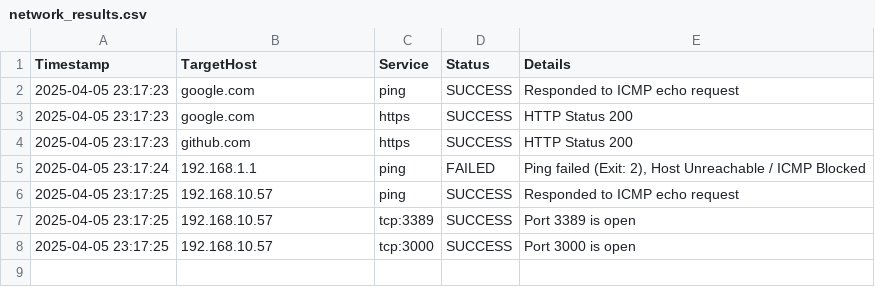
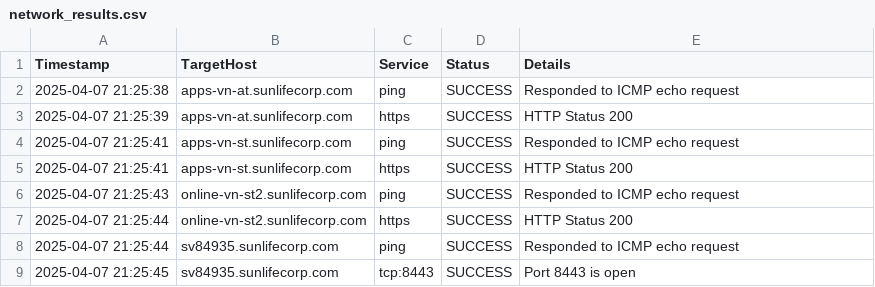
Before and after one commit to minhquan9094/ITtool, a CSV file: infra_testing_script/network_results.csv, drawn as a sheet.

```diff
--- a/infra_testing_script/network_results.csv
+++ b/infra_testing_script/network_results.csv
@@ -1,8 +1,9 @@
 Timestamp,TargetHost,Service,Status,Details
-2025-04-05 23:17:23,google.com,ping,SUCCESS,Responded to ICMP echo request
-2025-04-05 23:17:23,google.com,https,SUCCESS,HTTP Status 200
-2025-04-05 23:17:23,github.com,https,SUCCESS,HTTP Status 200
-2025-04-05 23:17:24,192.168.1.1,ping,FAILED,"Ping failed (Exit: 2), Host Unreachable / ICMP Blocked"
-2025-04-05 23:17:25,192.168.10.57,ping,SUCCESS,Responded to ICMP echo request
-2025-04-05 23:17:25,192.168.10.57,tcp:3389,SUCCESS,Port 3389 is open
-2025-04-05 23:17:25,192.168.10.57,tcp:3000,SUCCESS,Port 3000 is open
+2025-04-07 21:25:38,apps-vn-at.sunlifecorp.com,ping,SUCCESS,Responded to ICMP echo request
+2025-04-07 21:25:39,apps-vn-at.sunlifecorp.com,https,SUCCESS,HTTP Status 200
+2025-04-07 21:25:41,apps-vn-st.sunlifecorp.com,ping,SUCCESS,Responded to ICMP echo request
+2025-04-07 21:25:41,apps-vn-st.sunlifecorp.com,https,SUCCESS,HTTP Status 200
+2025-04-07 21:25:43,online-vn-st2.sunlifecorp.com,ping,SUCCESS,Responded to ICMP echo request
+2025-04-07 21:25:44,online-vn-st2.sunlifecorp.com,https,SUCCESS,HTTP Status 200
+2025-04-07 21:25:44,sv84935.sunlifecorp.com,ping,SUCCESS,Responded to ICMP echo request
+2025-04-07 21:25:45,sv84935.sunlifecorp.com,tcp:8443,SUCCESS,Port 8443 is open
```
Also changed, not shown: 8 other files.
